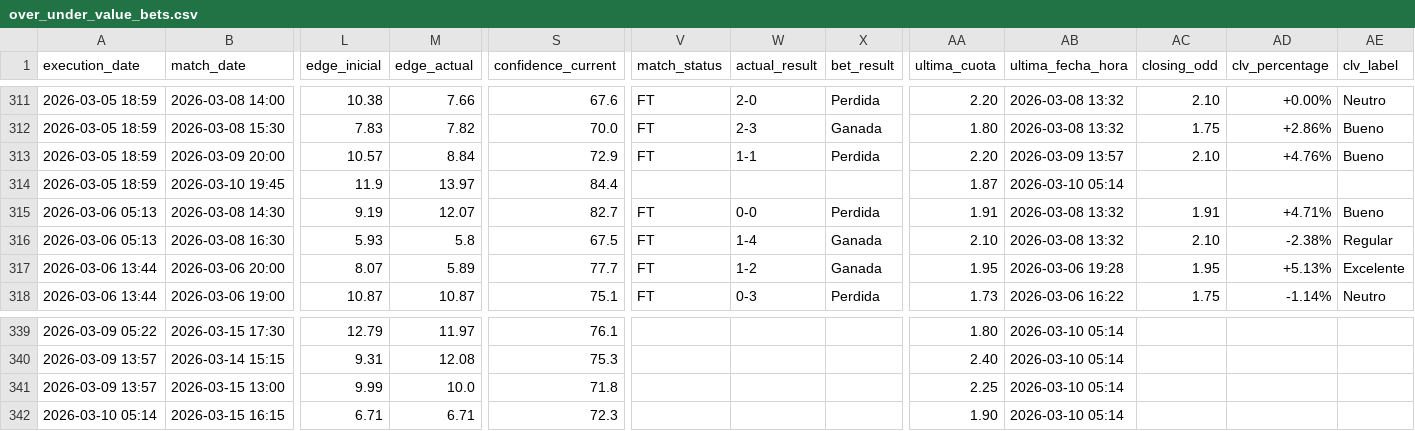
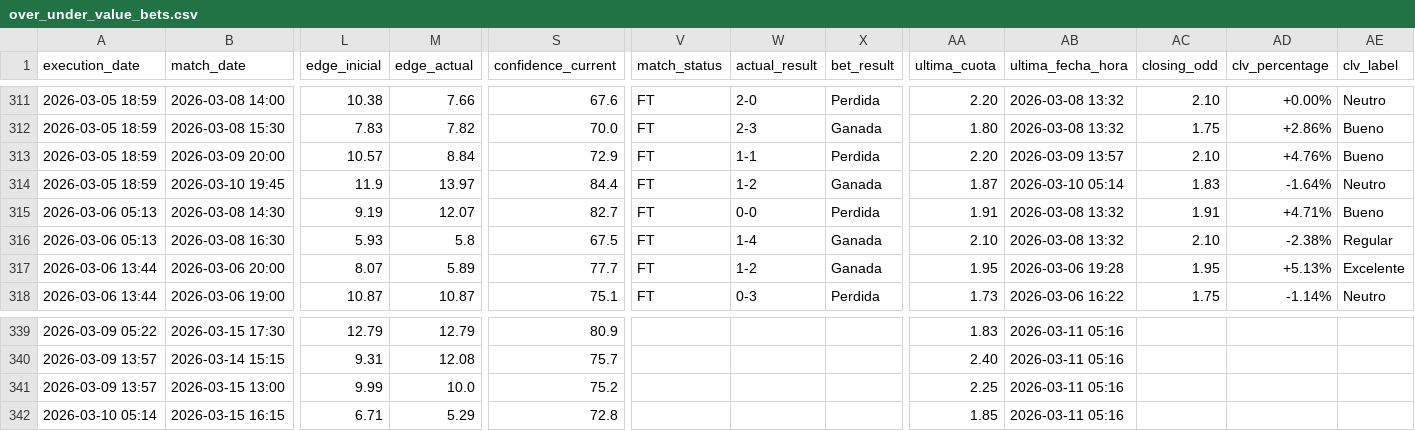
Before and after one commit to pedromanuelfdz-netizen/betting-dashboard, a CSV file: over_under_value_bets.csv, drawn as a sheet; only a part is shown, gaps mark what is left out; the diff covers the shown part only; the diff names each change by its address in the sheet, - before the commit and + after, or states it on an @@ line.

```diff
--- a/over_under_value_bets.csv
+++ b/over_under_value_bets.csv
-V314 (match_status): (empty)
+V314 (match_status): FT
-W314 (actual_result): (empty)
+W314 (actual_result): 1-2
-X314 (bet_result): (empty)
+X314 (bet_result): Ganada
-AC314 (closing_odd): (empty)
+AC314 (closing_odd): 1.83
-AD314 (clv_percentage): (empty)
+AD314 (clv_percentage): -1.64%
-AE314 (clv_label): (empty)
+AE314 (clv_label): Neutro
-M339 (edge_actual): 11.97
+M339 (edge_actual): 12.79
-S339 (confidence_current): 76.1
+S339 (confidence_current): 80.9
-AA339 (ultima_cuota): 1.80
+AA339 (ultima_cuota): 1.83
-AB339:AB342 (ultima_fecha_hora): 2026-03-10 05:14
+AB339:AB342 (ultima_fecha_hora): 2026-03-11 05:16
-S340 (confidence_current): 75.3
+S340 (confidence_current): 75.7
-S341 (confidence_current): 71.8
+S341 (confidence_current): 75.2
-M342 (edge_actual): 6.71
+M342 (edge_actual): 5.29
-S342 (confidence_current): 72.3
+S342 (confidence_current): 72.8
-AA342 (ultima_cuota): 1.90
+AA342 (ultima_cuota): 1.85
```
Also changed, not shown: 44 edited cells elsewhere in this file, 1 other file.
